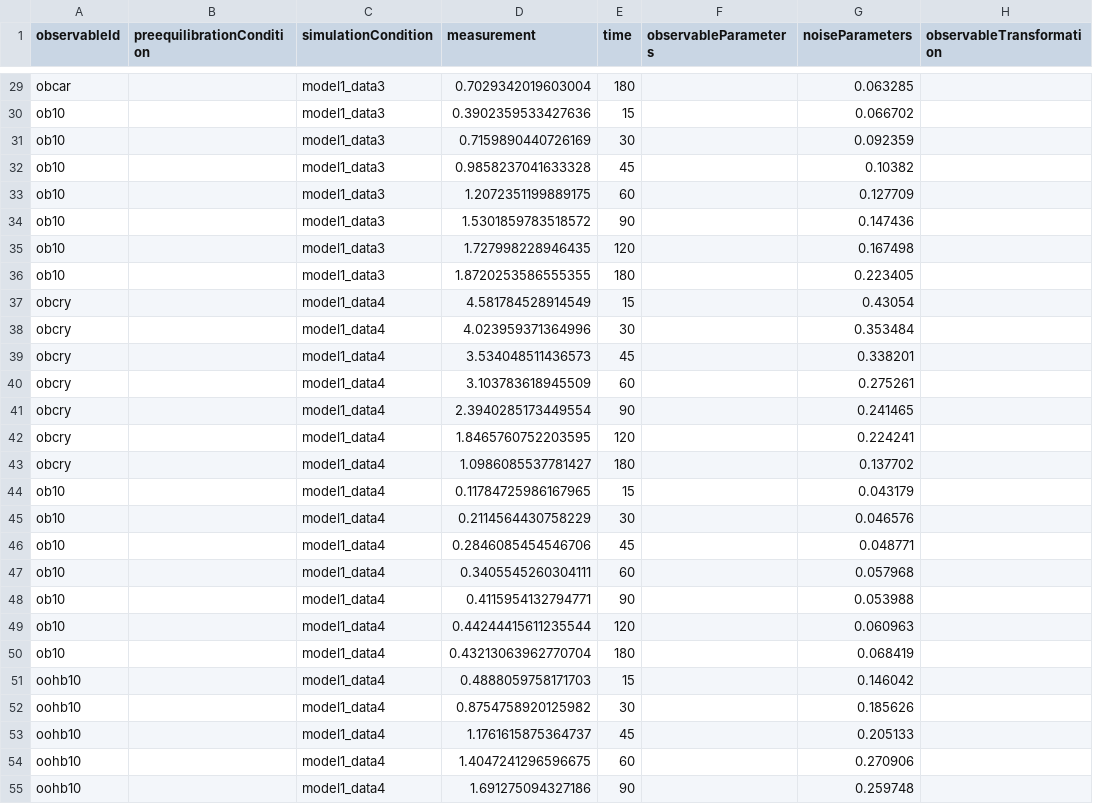
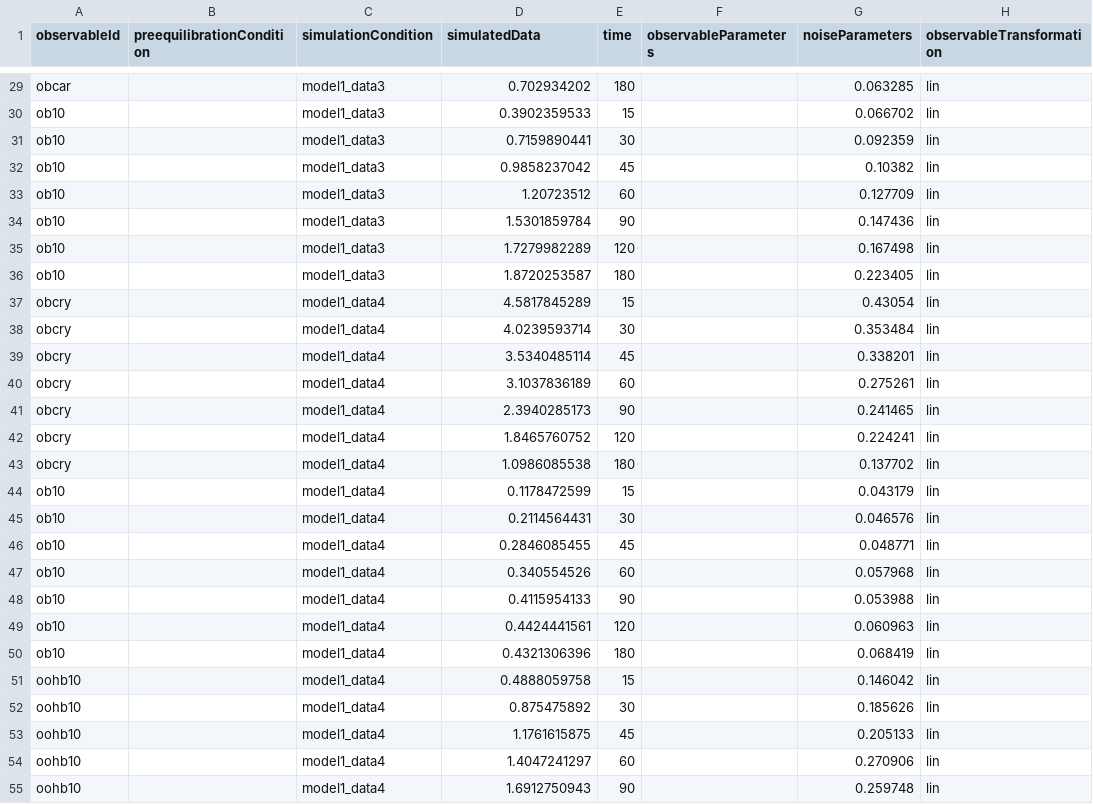
Before and after one commit to erikadudki/Benchmark-Models, a TSV file: hackathon_contributions_new_data_format/Bruno_JExpBio2016/simulatedData_Bruno_JExpBio2016.tsv, drawn as a sheet; only a part is shown, gaps mark what is left out; the diff covers the shown part only; the diff names each change by its address in the sheet, - before the commit and + after, or states it on an @@ line.

```diff
--- a/hackathon_contributions_new_data_format/Bruno_JExpBio2016/simulatedData_Bruno_JExpBio2016.tsv
+++ b/hackathon_contributions_new_data_format/Bruno_JExpBio2016/simulatedData_Bruno_JExpBio2016.tsv
-D1: measurement
+D1: simulatedData
-D29 (simulatedData): 0.7029342019603004
+D29 (simulatedData): 0.702934202
-H29:H55 (observableTransformation): (empty)
+H29:H55 (observableTransformation): lin
-D30 (simulatedData): 0.3902359533427636
+D30 (simulatedData): 0.3902359533
-D31 (simulatedData): 0.7159890440726169
+D31 (simulatedData): 0.7159890441
-D32 (simulatedData): 0.9858237041633328
+D32 (simulatedData): 0.9858237042
-D33 (simulatedData): 1.2072351199889175
+D33 (simulatedData): 1.20723512
-D34 (simulatedData): 1.5301859783518572
+D34 (simulatedData): 1.5301859784
-D35 (simulatedData): 1.727998228946435
+D35 (simulatedData): 1.7279982289
-D36 (simulatedData): 1.8720253586555355
+D36 (simulatedData): 1.8720253587
-D37 (simulatedData): 4.581784528914549
+D37 (simulatedData): 4.5817845289
-D38 (simulatedData): 4.023959371364996
+D38 (simulatedData): 4.0239593714
-D39 (simulatedData): 3.534048511436573
+D39 (simulatedData): 3.5340485114
-D40 (simulatedData): 3.103783618945509
+D40 (simulatedData): 3.1037836189
-D41 (simulatedData): 2.3940285173449554
+D41 (simulatedData): 2.3940285173
-D42 (simulatedData): 1.8465760752203595
+D42 (simulatedData): 1.8465760752
-D43 (simulatedData): 1.0986085537781427
+D43 (simulatedData): 1.0986085538
-D44 (simulatedData): 0.11784725986167965
+D44 (simulatedData): 0.1178472599
-D45 (simulatedData): 0.2114564430758229
+D45 (simulatedData): 0.2114564431
-D46 (simulatedData): 0.2846085454546706
+D46 (simulatedData): 0.2846085455
-D47 (simulatedData): 0.3405545260304111
+D47 (simulatedData): 0.340554526
-D48 (simulatedData): 0.4115954132794771
+D48 (simulatedData): 0.4115954133
-D49 (simulatedData): 0.44244415611235544
+D49 (simulatedData): 0.4424441561
-D50 (simulatedData): 0.43213063962770704
+D50 (simulatedData): 0.4321306396
-D51 (simulatedData): 0.4888059758171703
+D51 (simulatedData): 0.4888059758
-D52 (simulatedData): 0.8754758920125982
+D52 (simulatedData): 0.875475892
-D53 (simulatedData): 1.1761615875364737
+D53 (simulatedData): 1.1761615875
-D54 (simulatedData): 1.4047241296596675
+D54 (simulatedData): 1.4047241297
-D55 (simulatedData): 1.691275094327186
+D55 (simulatedData): 1.6912750943
```
Also changed, not shown: 100 edited cells elsewhere in this file, hackathon_contributions_new_data_format/Bruno_JExpBio2016/measurementData_Bruno_JExpBio2016.tsv, 2 other files.
